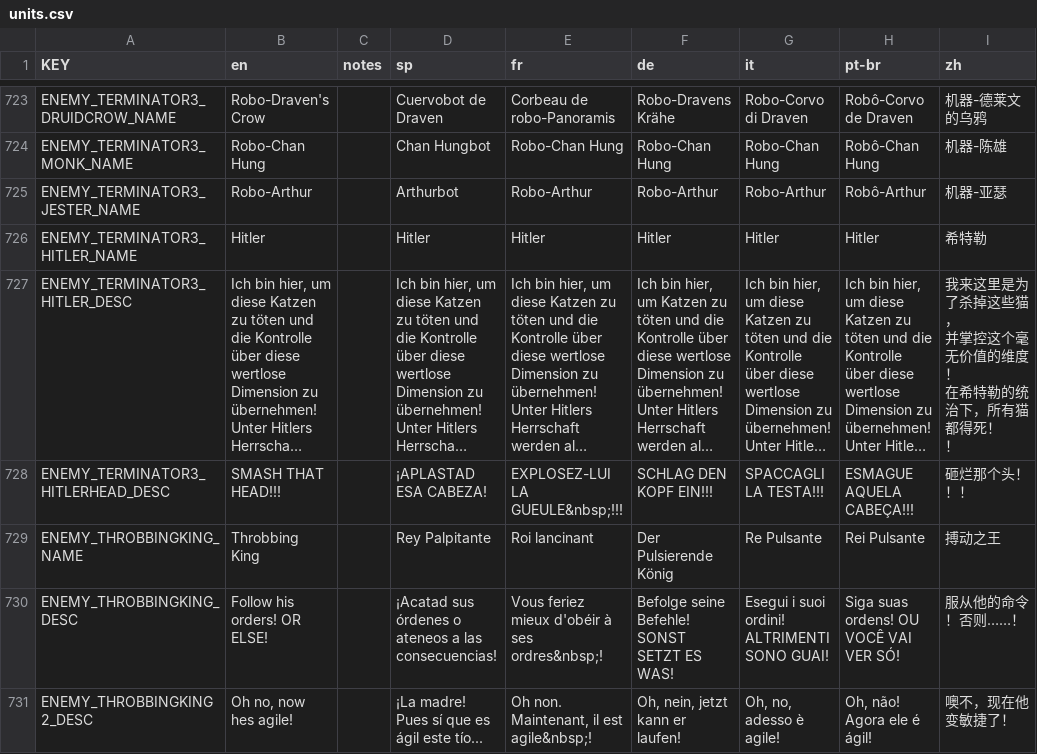
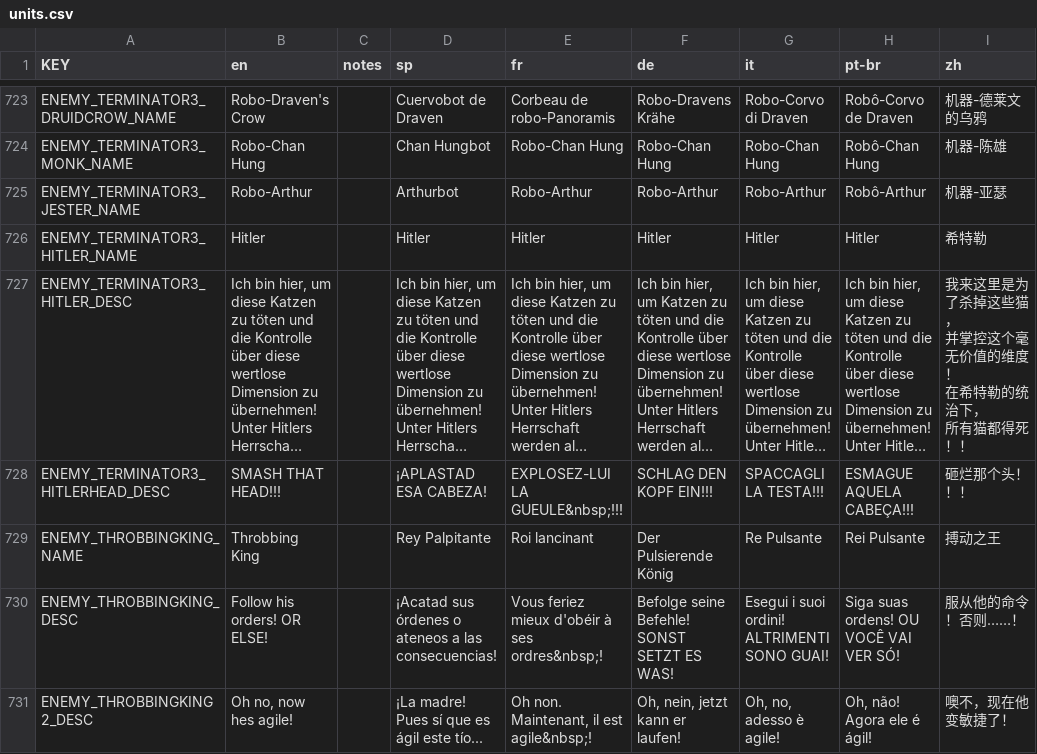
Before and after one commit to rainzz-512/Mewgenics-Chinese-Translation, a CSV file: Mewgenics_CN_patch/data/text/units.csv, drawn as a sheet; only a part is shown, gaps mark what is left out; long unchanged cells end in …; ↵ is a line break in a cell; the diff names each change by its address in the sheet, - before the commit and + after, or states it on an @@ line.

Commit message:
fix unit line break

```diff
--- a/Mewgenics_CN_patch/data/text/units.csv
+++ b/Mewgenics_CN_patch/data/text/units.csv
-I727 (zh): …统治下，所有猫都得死！ ↵ ！
+I727 (zh): …统治下， ↵ 所有猫都得死！！
```
